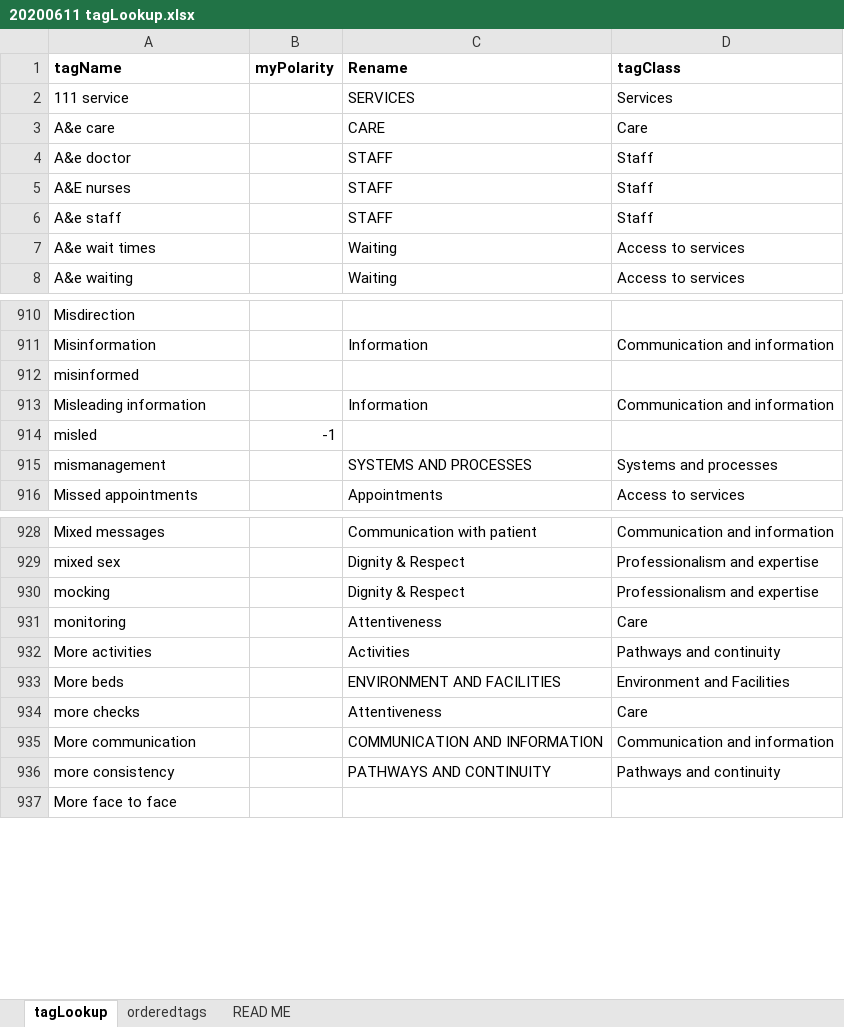
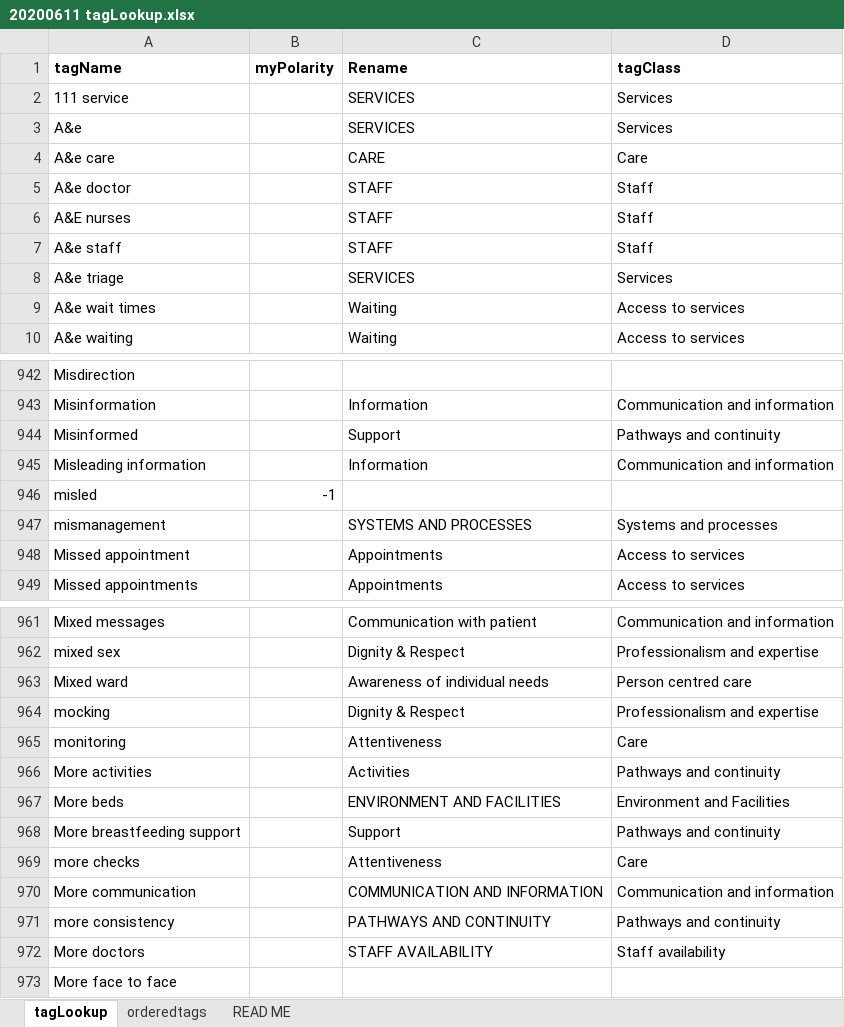
Before and after one commit to timnorwood/careopinionstoryboard, an Excel workbook: lookups/20200611 tagLookup.xlsx, sheet tagLookup, drawn as a sheet; only a part is shown, gaps mark what is left out; values as stored, in another font and other column widths than the file's, no borders; conditional formats not drawn; removed rows and columns are numbered as before the commit, all else as after; the diff covers the shown part only; the diff names each change by its address in the sheet, - before the commit and + after, or states it on an @@ line.

Commit message:
Update tags lookup

```diff
--- a/lookups/20200611 tagLookup.xlsx (sheet tagLookup)
+++ b/lookups/20200611 tagLookup.xlsx (sheet tagLookup)
+row 3: A&e |  | SERVICES | Services
+row 8: A&e triage |  | SERVICES | Services
-row 912: misinformed
+row 944: Misinformed |  | Support | Pathways and continuity
+row 948: Missed appointment |  | Appointments | Access to services
+row 963: Mixed ward |  | Awareness of individual needs | Person centred care
+row 968: More breastfeeding support |  | Support | Pathways and continuity
+row 972: More doctors |  | STAFF AVAILABILITY | Staff availability
```
Also changed, not shown: 57 added rows, 1 removed row and 36 edited cells elsewhere in this sheet, formulas that keep their value.
